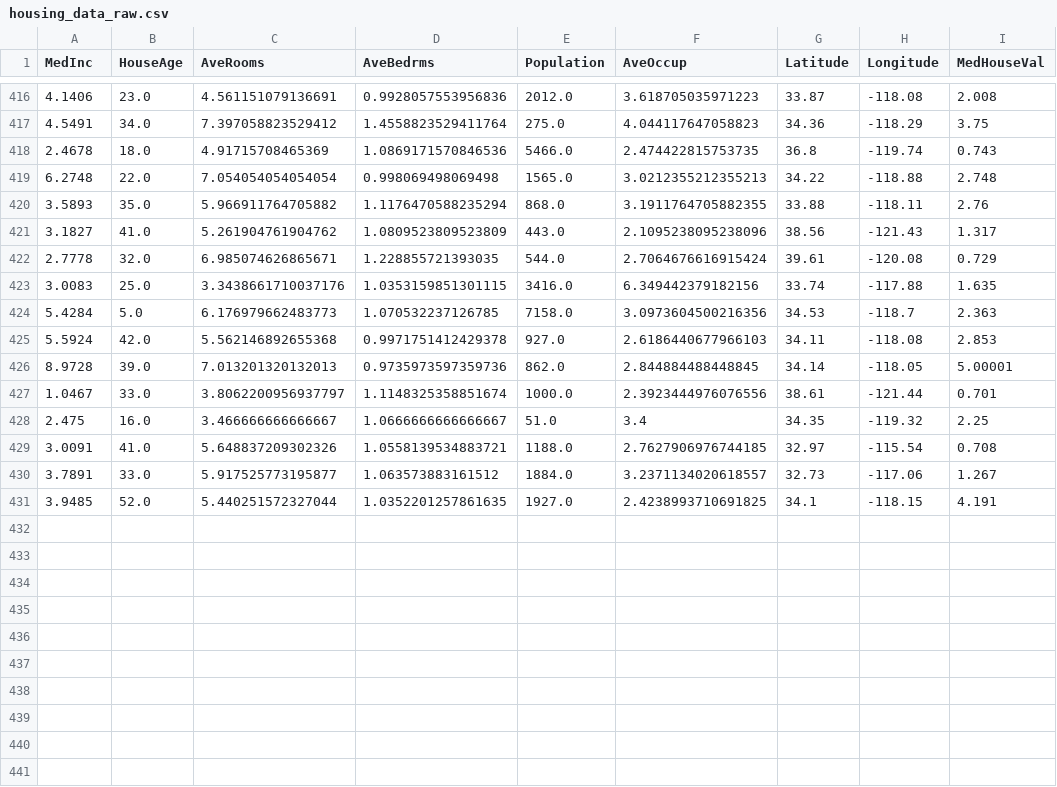
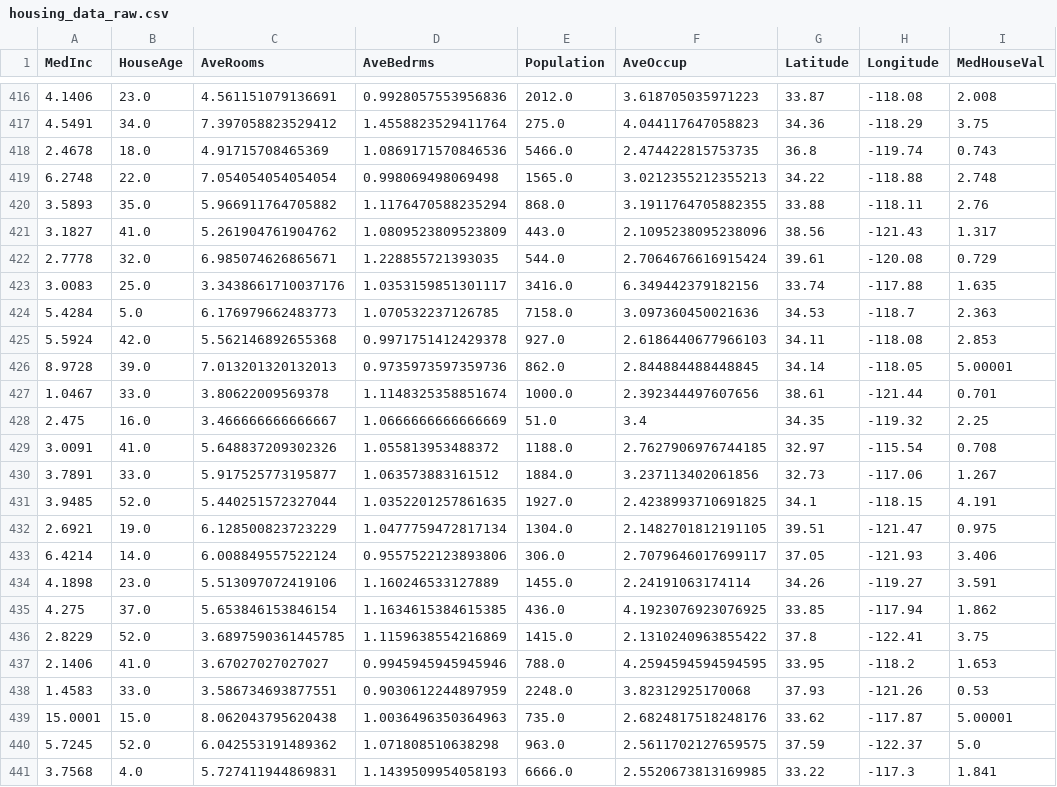
Before and after one commit to oecorrechag/boku, a CSV file: data/raw/housing_data_raw.csv, drawn as a sheet; only a part is shown, gaps mark what is left out.

Commit message:
Saved DataFrame raw

```diff
--- a/data/raw/housing_data_raw.csv
+++ b/data/raw/housing_data_raw.csv
@@ -422,10 +422,20 @@
 2.7778,32.0,6.985074626865671,1.228855721393035,544.0,2.7064676616915424,39.61,-120.08,0.729
-3.0083,25.0,3.3438661710037176,1.0353159851301115,3416.0,6.349442379182156,33.74,-117.88,1.635
-5.4284,5.0,6.176979662483773,1.070532237126785,7158.0,3.0973604500216356,34.53,-118.7,2.363
+3.0083,25.0,3.3438661710037176,1.0353159851301117,3416.0,6.349442379182156,33.74,-117.88,1.635
+5.4284,5.0,6.176979662483773,1.070532237126785,7158.0,3.097360450021636,34.53,-118.7,2.363
 5.5924,42.0,5.562146892655368,0.9971751412429378,927.0,2.6186440677966103,34.11,-118.08,2.853
 8.9728,39.0,7.013201320132013,0.9735973597359736,862.0,2.844884488448845,34.14,-118.05,5.00001
-1.0467,33.0,3.8062200956937797,1.1148325358851674,1000.0,2.3923444976076556,38.61,-121.44,0.701
-2.475,16.0,3.466666666666667,1.0666666666666667,51.0,3.4,34.35,-119.32,2.25
-3.0091,41.0,5.648837209302326,1.0558139534883721,1188.0,2.7627906976744185,32.97,-115.54,0.708
-3.7891,33.0,5.917525773195877,1.063573883161512,1884.0,3.2371134020618557,32.73,-117.06,1.267
+1.0467,33.0,3.80622009569378,1.1148325358851674,1000.0,2.392344497607656,38.61,-121.44,0.701
+2.475,16.0,3.466666666666667,1.0666666666666669,51.0,3.4,34.35,-119.32,2.25
+3.0091,41.0,5.648837209302326,1.055813953488372,1188.0,2.7627906976744185,32.97,-115.54,0.708
+3.7891,33.0,5.917525773195877,1.063573883161512,1884.0,3.237113402061856,32.73,-117.06,1.267
 3.9485,52.0,5.440251572327044,1.0352201257861635,1927.0,2.4238993710691825,34.1,-118.15,4.191
+2.6921,19.0,6.128500823723229,1.0477759472817134,1304.0,2.1482701812191105,39.51,-121.47,0.975
+6.4214,14.0,6.008849557522124,0.9557522123893806,306.0,2.7079646017699117,37.05,-121.93,3.406
+4.1898,23.0,5.513097072419106,1.160246533127889,1455.0,2.24191063174114,34.26,-119.27,3.591
+4.275,37.0,5.653846153846154,1.1634615384615385,436.0,4.1923076923076925,33.85,-117.94,1.862
+2.8229,52.0,3.6897590361445785,1.1159638554216869,1415.0,2.1310240963855422,37.8,-122.41,3.75
+2.1406,41.0,3.67027027027027,0.9945945945945946,788.0,4.2594594594594595,33.95,-118.2,1.653
+1.4583,33.0,3.586734693877551,0.9030612244897959,2248.0,3.82312925170068,37.93,-121.26,0.53
+15.0001,15.0,8.062043795620438,1.0036496350364963,735.0,2.6824817518248176,33.62,-117.87,5.00001
+5.7245,52.0,6.042553191489362,1.071808510638298,963.0,2.5611702127659575,37.59,-122.37,5.0
+3.7568,4.0,5.727411944869831,1.1439509954058193,6666.0,2.5520673813169985,33.22,-117.3,1.841
```
